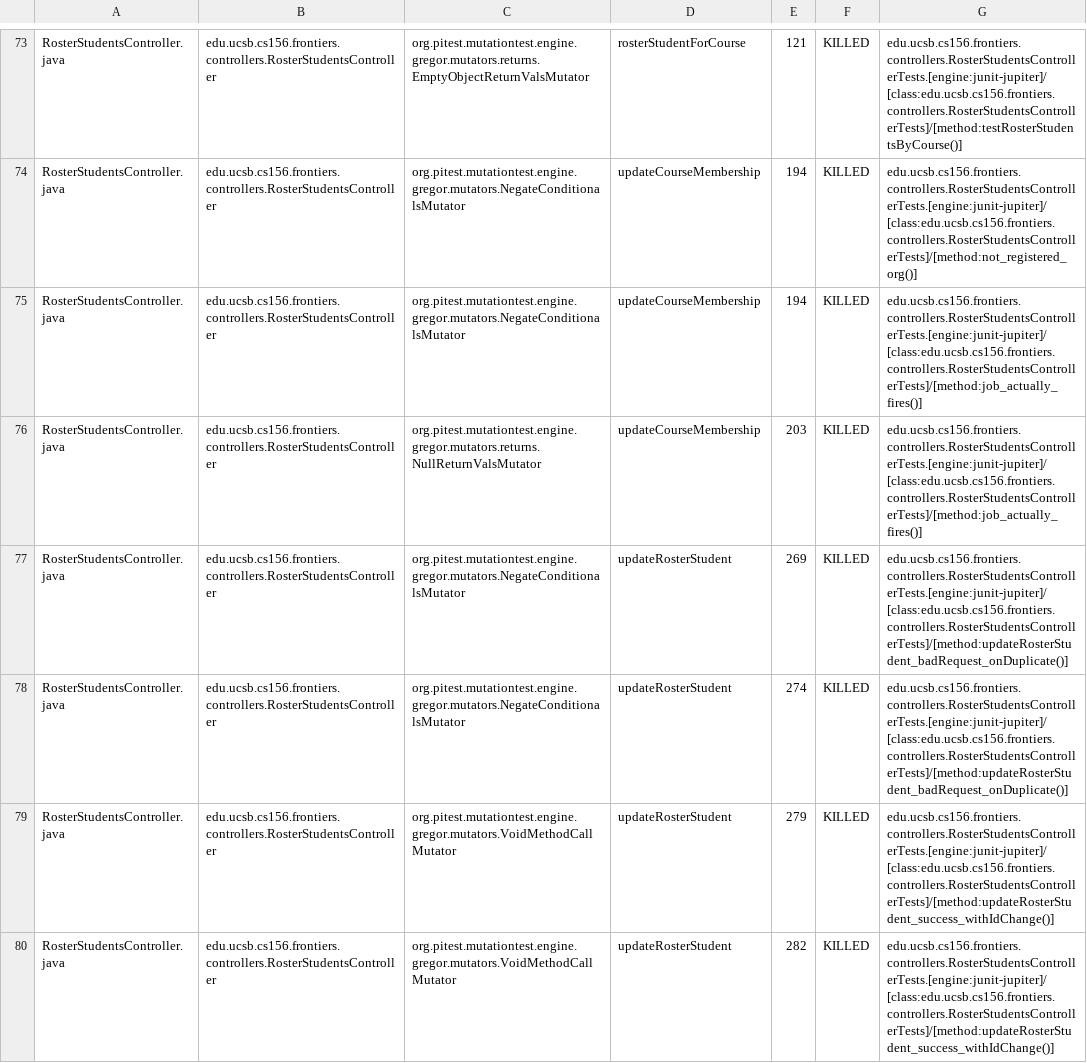
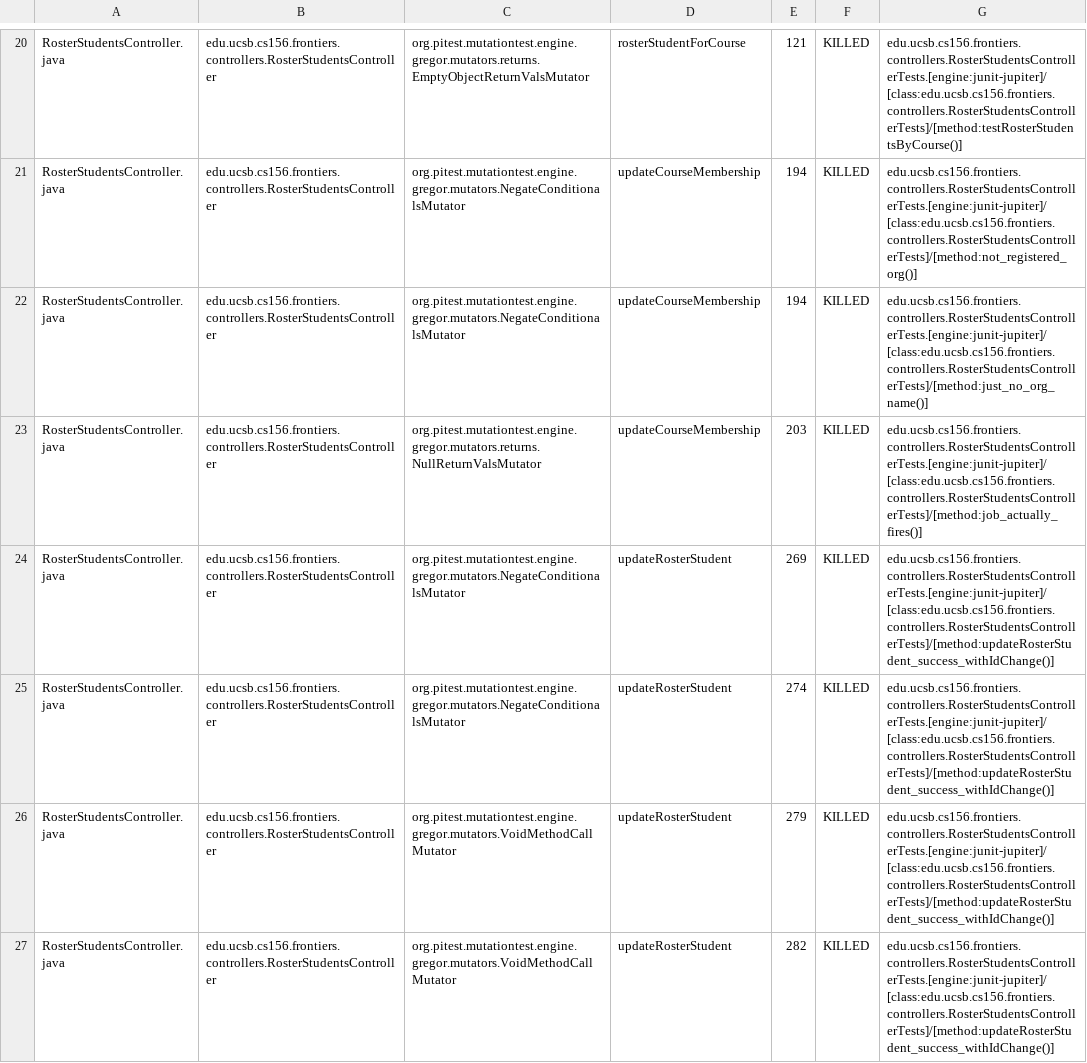
Before and after one commit to ucsb-cs156-s25/proj-frontiers-s25-09, a CSV file: prs/59/pitest/mutations.csv, drawn as a sheet; only a part is shown, gaps mark what is left out; the diff covers the shown part only.

Commit message:
Deploying to gh-pages from @ ucsb-cs156-s25/proj-frontiers-s25-09@22871411ec22c43a67a14a2a74b13f0b249049ee 🚀

```diff
--- a/prs/59/pitest/mutations.csv
+++ b/prs/59/pitest/mutations.csv
@@ -74,6 +21,6 @@ RosterStudentsController.java,edu.ucsb.cs156.frontiers.controllers.RosterStudent
 RosterStudentsController.java,edu.ucsb.cs156.frontiers.controllers.RosterStudentsController,org.pitest.mutationtest.engine.gregor.mutators.NegateConditionalsMutator,updateCourseMembership,194,KILLED,edu.ucsb.cs156.frontiers.controllers.RosterStudentsControllerTests.[engine:junit-jupiter]/[class:edu.ucsb.cs156.frontiers.controllers.RosterStudentsControllerTests]/[method:not_registered_org()]
-RosterStudentsController.java,edu.ucsb.cs156.frontiers.controllers.RosterStudentsController,org.pitest.mutationtest.engine.gregor.mutators.NegateConditionalsMutator,updateCourseMembership,194,KILLED,edu.ucsb.cs156.frontiers.controllers.RosterStudentsControllerTests.[engine:junit-jupiter]/[class:edu.ucsb.cs156.frontiers.controllers.RosterStudentsControllerTests]/[method:job_actually_fires()]
+RosterStudentsController.java,edu.ucsb.cs156.frontiers.controllers.RosterStudentsController,org.pitest.mutationtest.engine.gregor.mutators.NegateConditionalsMutator,updateCourseMembership,194,KILLED,edu.ucsb.cs156.frontiers.controllers.RosterStudentsControllerTests.[engine:junit-jupiter]/[class:edu.ucsb.cs156.frontiers.controllers.RosterStudentsControllerTests]/[method:just_no_org_name()]
 RosterStudentsController.java,edu.ucsb.cs156.frontiers.controllers.RosterStudentsController,org.pitest.mutationtest.engine.gregor.mutators.returns.NullReturnValsMutator,updateCourseMembership,203,KILLED,edu.ucsb.cs156.frontiers.controllers.RosterStudentsControllerTests.[engine:junit-jupiter]/[class:edu.ucsb.cs156.frontiers.controllers.RosterStudentsControllerTests]/[method:job_actually_fires()]
-RosterStudentsController.java,edu.ucsb.cs156.frontiers.controllers.RosterStudentsController,org.pitest.mutationtest.engine.gregor.mutators.NegateConditionalsMutator,updateRosterStudent,269,KILLED,edu.ucsb.cs156.frontiers.controllers.RosterStudentsControllerTests.[engine:junit-jupiter]/[class:edu.ucsb.cs156.frontiers.controllers.RosterStudentsControllerTests]/[method:updateRosterStudent_badRequest_onDuplicate()]
-RosterStudentsController.java,edu.ucsb.cs156.frontiers.controllers.RosterStudentsController,org.pitest.mutationtest.engine.gregor.mutators.NegateConditionalsMutator,updateRosterStudent,274,KILLED,edu.ucsb.cs156.frontiers.controllers.RosterStudentsControllerTests.[engine:junit-jupiter]/[class:edu.ucsb.cs156.frontiers.controllers.RosterStudentsControllerTests]/[method:updateRosterStudent_badRequest_onDuplicate()]
+RosterStudentsController.java,edu.ucsb.cs156.frontiers.controllers.RosterStudentsController,org.pitest.mutationtest.engine.gregor.mutators.NegateConditionalsMutator,updateRosterStudent,269,KILLED,edu.ucsb.cs156.frontiers.controllers.RosterStudentsControllerTests.[engine:junit-jupiter]/[class:edu.ucsb.cs156.frontiers.controllers.RosterStudentsControllerTests]/[method:updateRosterStudent_success_withIdChange()]
+RosterStudentsController.java,edu.ucsb.cs156.frontiers.controllers.RosterStudentsController,org.pitest.mutationtest.engine.gregor.mutators.NegateConditionalsMutator,updateRosterStudent,274,KILLED,edu.ucsb.cs156.frontiers.controllers.RosterStudentsControllerTests.[engine:junit-jupiter]/[class:edu.ucsb.cs156.frontiers.controllers.RosterStudentsControllerTests]/[method:updateRosterStudent_success_withIdChange()]
 RosterStudentsController.java,edu.ucsb.cs156.frontiers.controllers.RosterStudentsController,org.pitest.mutationtest.engine.gregor.mutators.VoidMethodCallMutator,updateRosterStudent,279,KILLED,edu.ucsb.cs156.frontiers.controllers.RosterStudentsControllerTests.[engine:junit-jupiter]/[class:edu.ucsb.cs156.frontiers.controllers.RosterStudentsControllerTests]/[method:updateRosterStudent_success_withIdChange()]
```
Also changed, not shown: 3 added rows, 3 removed rows, 109 moved rows and 3 edited cells elsewhere in this file, 29 other files.
